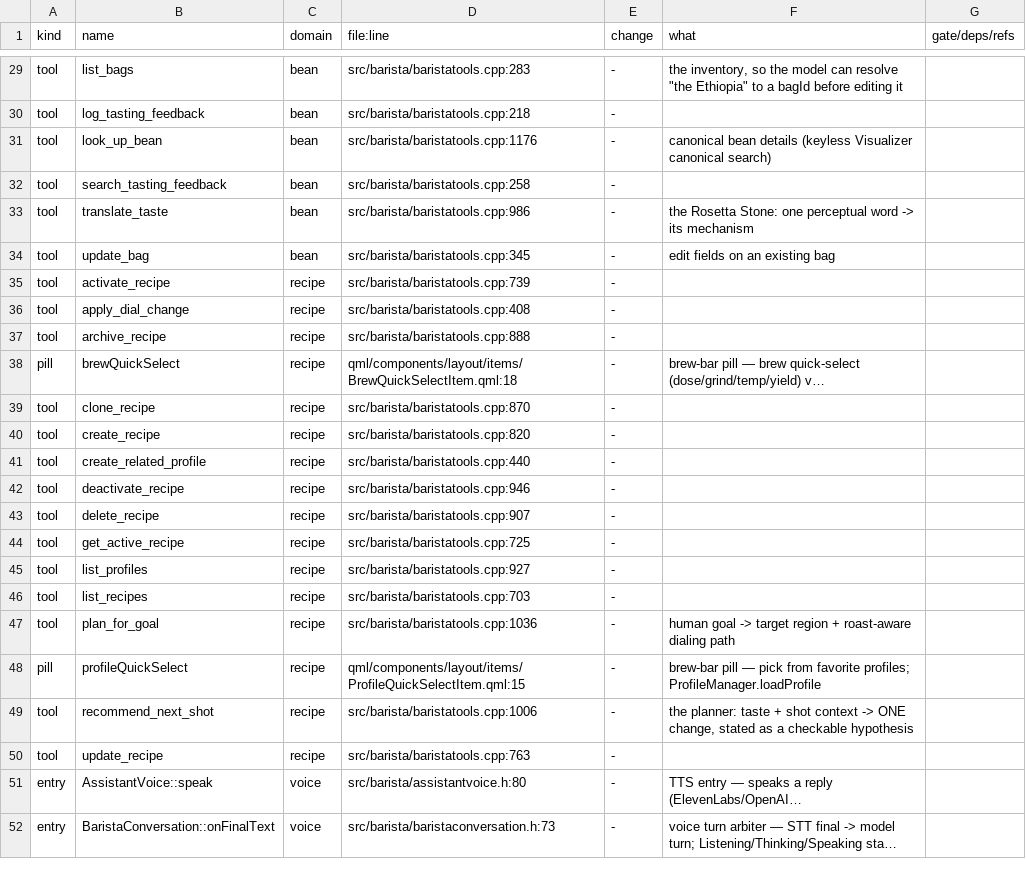
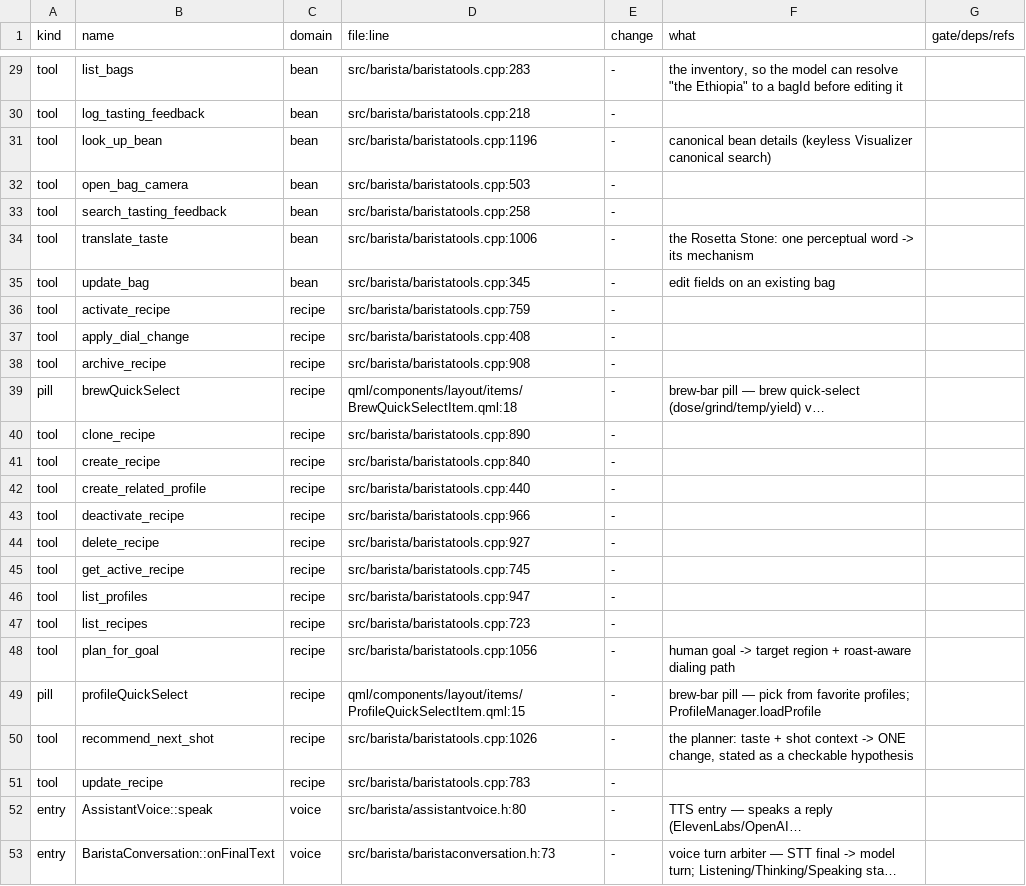
Before and after one commit to loganross2001/Decenza-community-fork, a TSV file: .fork/INDEX.tsv, drawn as a sheet; only a part is shown, gaps mark what is left out; long unchanged cells end in …; addresses are those after the commit; the diff covers the shown part only; the diff names each change by its address in the sheet, - before the commit and + after, or states it on an @@ line.

```diff
--- a/.fork/INDEX.tsv
+++ b/.fork/INDEX.tsv
-D31 (file:line): src/barista/baristatools.cpp:1176
+D31 (file:line): src/barista/baristatools.cpp:1196
+row 32: tool | open_bag_camera | bean | src/barista/baristatools.cpp:503 | -
-D34 (file:line): src/barista/baristatools.cpp:986
+D34 (file:line): src/barista/baristatools.cpp:1006
-D36 (file:line): src/barista/baristatools.cpp:739
+D36 (file:line): src/barista/baristatools.cpp:759
-D38 (file:line): src/barista/baristatools.cpp:888
+D38 (file:line): src/barista/baristatools.cpp:908
-D40 (file:line): src/barista/baristatools.cpp:870
+D40 (file:line): src/barista/baristatools.cpp:890
-D41 (file:line): src/barista/baristatools.cpp:820
+D41 (file:line): src/barista/baristatools.cpp:840
-D43 (file:line): src/barista/baristatools.cpp:946
+D43 (file:line): src/barista/baristatools.cpp:966
-D44 (file:line): src/barista/baristatools.cpp:907
+D44 (file:line): src/barista/baristatools.cpp:927
-D45 (file:line): src/barista/baristatools.cpp:725
+D45 (file:line): src/barista/baristatools.cpp:745
-D46 (file:line): src/barista/baristatools.cpp:927
+D46 (file:line): src/barista/baristatools.cpp:947
-D47 (file:line): src/barista/baristatools.cpp:703
+D47 (file:line): src/barista/baristatools.cpp:723
-D48 (file:line): src/barista/baristatools.cpp:1036
+D48 (file:line): src/barista/baristatools.cpp:1056
-D50 (file:line): src/barista/baristatools.cpp:1006
+D50 (file:line): src/barista/baristatools.cpp:1026
-D51 (file:line): src/barista/baristatools.cpp:763
+D51 (file:line): src/barista/baristatools.cpp:783
```
Also changed, not shown: 17 edited cells elsewhere in this file, 8 other files.
